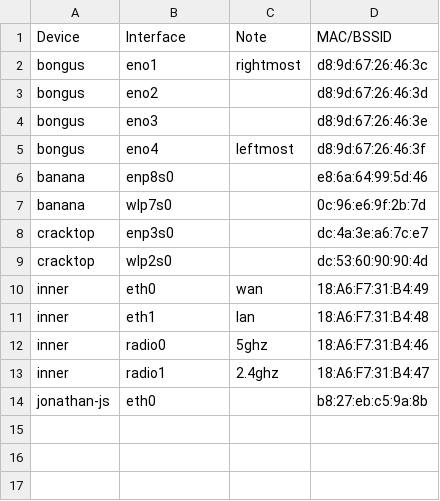
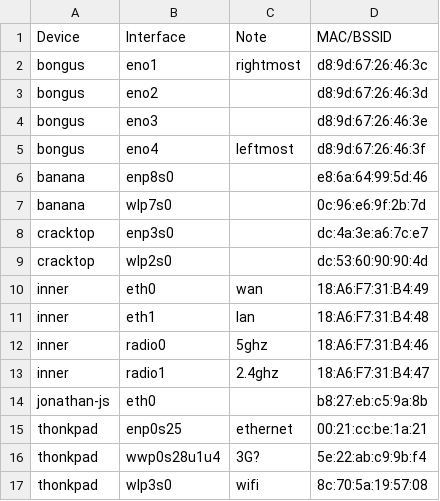
Before and after one commit to ifd3f/infra, a CSV file: docs/macaddrs.csv, drawn as a sheet; the diff names each change by its address in the sheet, - before the commit and + after, or states it on an @@ line.

Commit message:
nix: Initialize thonkpad server configs

```diff
--- a/docs/macaddrs.csv
+++ b/docs/macaddrs.csv
+row 15: thonkpad | enp0s25 | ethernet | 00:21:cc:be:1a:21
+row 16: thonkpad | wwp0s28u1u4 | 3G? | 5e:22:ab:c9:9b:f4
+row 17: thonkpad | wlp3s0 | wifi | 8c:70:5a:19:57:08
```
Also changed, not shown: 3 other files.
